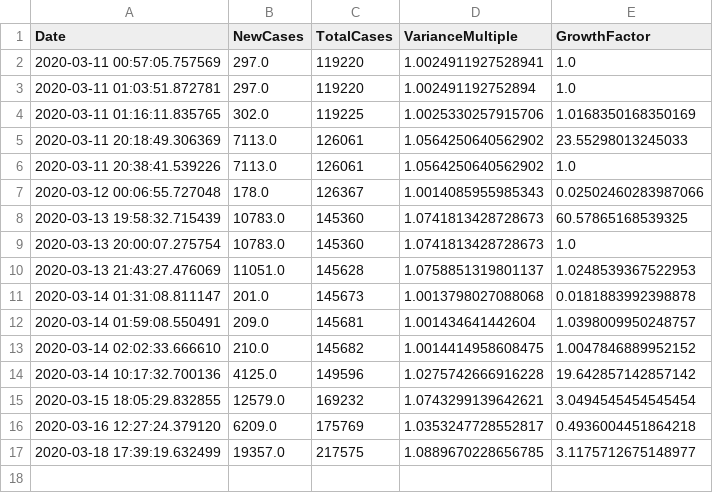
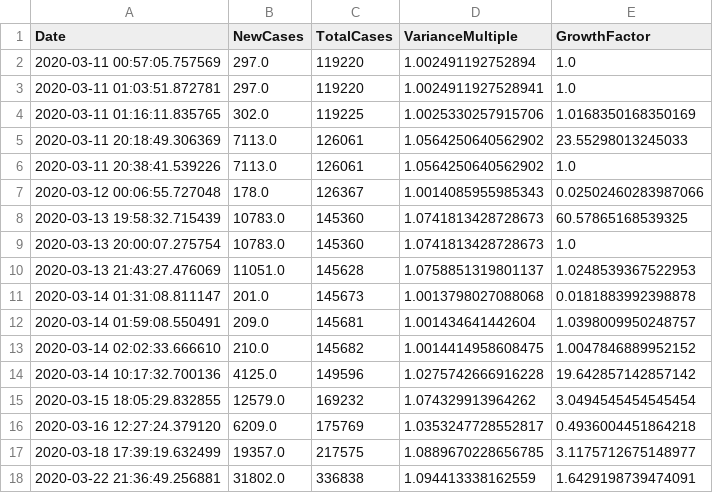
Before and after one commit to roayahelal/covid-19, a CSV file: growth.csv, drawn as a sheet.

```diff
--- a/growth.csv
+++ b/growth.csv
@@ -1,4 +1,4 @@
 Date,NewCases,TotalCases,VarianceMultiple,GrowthFactor
-2020-03-11 00:57:05.757569,297.0,119220,1.0024911927528941,1.0
-2020-03-11 01:03:51.872781,297.0,119220,1.002491192752894,1.0
+2020-03-11 00:57:05.757569,297.0,119220,1.002491192752894,1.0
+2020-03-11 01:03:51.872781,297.0,119220,1.0024911927528941,1.0
 2020-03-11 01:16:11.835765,302.0,119225,1.0025330257915706,1.0168350168350169
@@ -14,4 +14,5 @@ Date,NewCases,TotalCases,VarianceMultiple,GrowthFactor
 2020-03-14 10:17:32.700136,4125.0,149596,1.0275742666916228,19.642857142857142
-2020-03-15 18:05:29.832855,12579.0,169232,1.0743299139642621,3.0494545454545454
+2020-03-15 18:05:29.832855,12579.0,169232,1.074329913964262,3.0494545454545454
 2020-03-16 12:27:24.379120,6209.0,175769,1.0353247728552817,0.4936004451864218
 2020-03-18 17:39:19.632499,19357.0,217575,1.0889670228656785,3.1175712675148977
+2020-03-22 21:36:49.256881,31802.0,336838,1.094413338162559,1.6429198739474091
```
Also changed, not shown: data.csv, new_data.csv, 6 other files.
